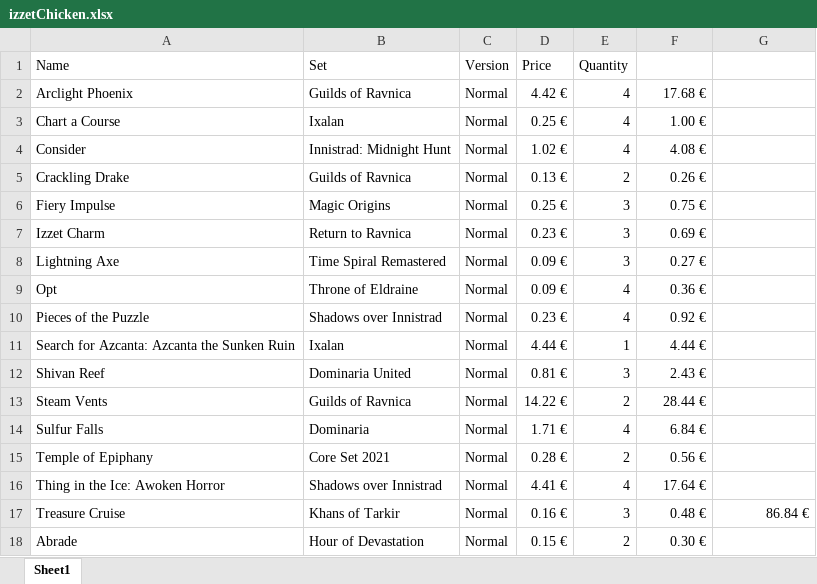
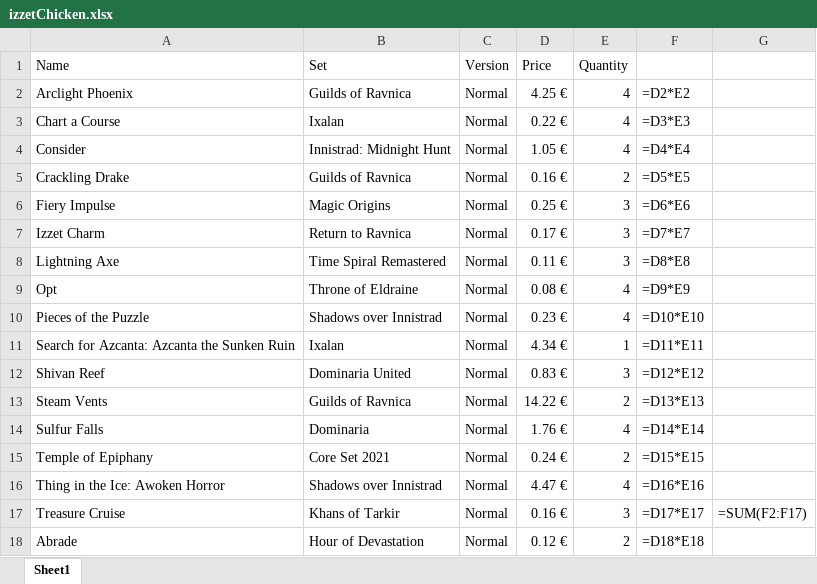
Before and after one commit to Vimor123/mtg-card-price-updater, an Excel workbook: izzetChicken.xlsx, sheet Sheet1, drawn as a sheet; only a part is shown; values as stored, in another font and other column widths than the file's, no borders; formulas without a stored value are shown as written; the diff covers the shown part only; the diff names each change by its address in the sheet, - before the commit and + after, or states it on an @@ line.

Commit message:
Prices updated

```diff
--- a/izzetChicken.xlsx (sheet Sheet1)
+++ b/izzetChicken.xlsx (sheet Sheet1)
-D2 (Price): 4.42 €
+D2 (Price): 4.25 €
-F2: 17.68 €
+F2: =D2*E2
-D3 (Price): 0.25 €
+D3 (Price): 0.22 €
-F3: 1.00 €
+F3: =D3*E3
-D4 (Price): 1.02 €
+D4 (Price): 1.05 €
-F4: 4.08 €
+F4: =D4*E4
-D5 (Price): 0.13 €
+D5 (Price): 0.16 €
-F5: 0.26 €
+F5: =D5*E5
-F6: 0.75 €
+F6: =D6*E6
-D7 (Price): 0.23 €
+D7 (Price): 0.17 €
-F7: 0.69 €
+F7: =D7*E7
-D8 (Price): 0.09 €
+D8 (Price): 0.11 €
-F8: 0.27 €
+F8: =D8*E8
-D9 (Price): 0.09 €
+D9 (Price): 0.08 €
-F9: 0.36 €
+F9: =D9*E9
-F10: 0.92 €
+F10: =D10*E10
-D11 (Price): 4.44 €
+D11 (Price): 4.34 €
-F11: 4.44 €
+F11: =D11*E11
-D12 (Price): 0.81 €
+D12 (Price): 0.83 €
-F12: 2.43 €
+F12: =D12*E12
-F13: 28.44 €
+F13: =D13*E13
-D14 (Price): 1.71 €
+D14 (Price): 1.76 €
-F14: 6.84 €
+F14: =D14*E14
-D15 (Price): 0.28 €
+D15 (Price): 0.24 €
-F15: 0.56 €
+F15: =D15*E15
-D16 (Price): 4.41 €
+D16 (Price): 4.47 €
-F16: 17.64 €
+F16: =D16*E16
-F17: 0.48 €
+F17: =D17*E17
-G17: 86.84 €
+G17: =SUM(F2:F17)
-D18 (Price): 0.15 €
+D18 (Price): 0.12 €
-F18: 0.30 €
+F18: =D18*E18
```
Also changed, not shown: 13 edited cells elsewhere in this sheet, album.xlsx, kittyCommanderDeck.xlsx, 2 other files.
